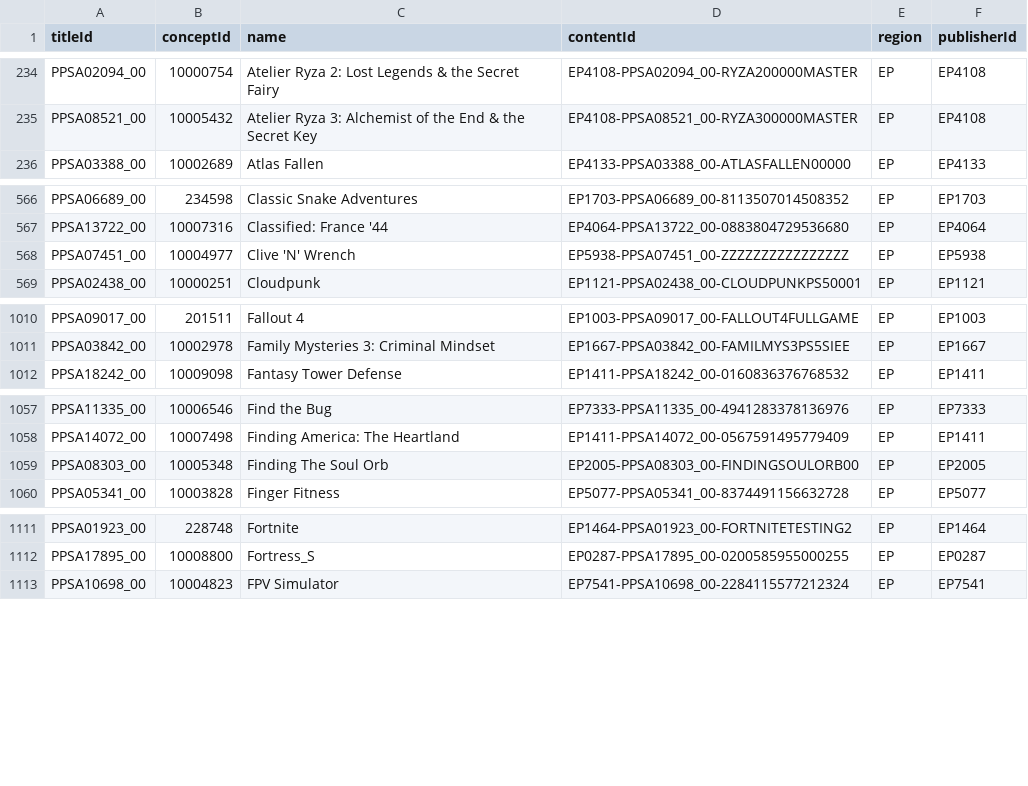
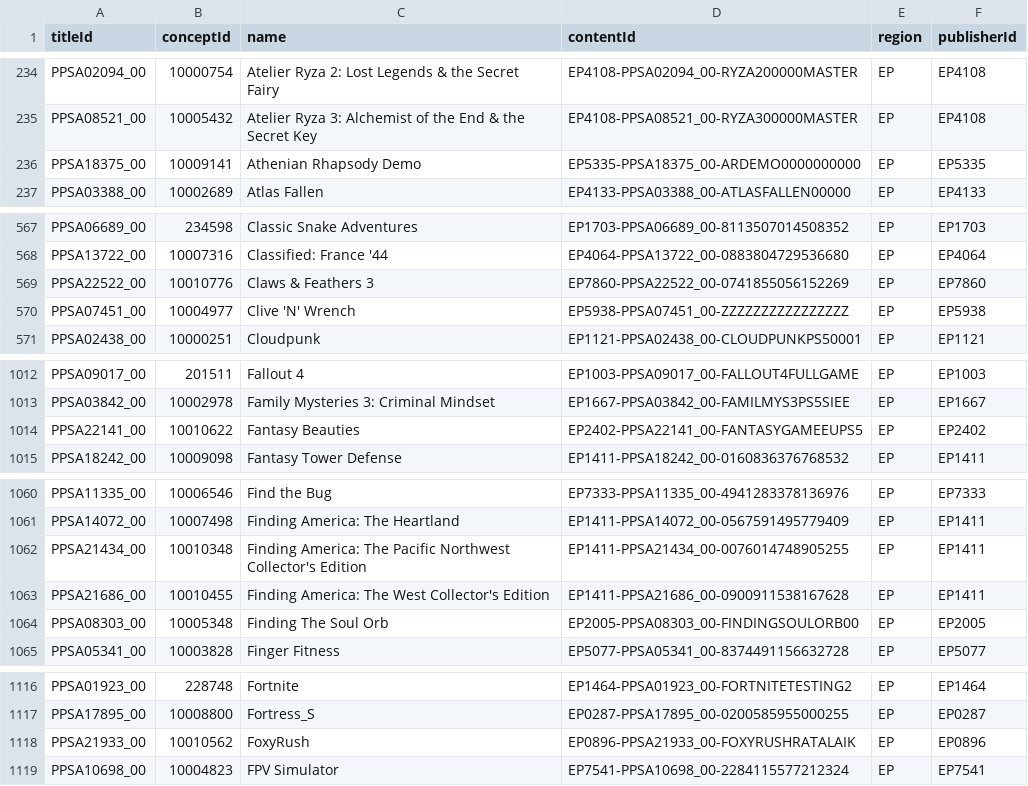
Before and after one commit to andshrew/PlayStation-Titles, a TSV file: Region/Europe/PS5_EP_Titles_by_Name.tsv, drawn as a sheet; only a part is shown, gaps mark what is left out; the diff covers the shown part only; the diff names each change by its address in the sheet, - before the commit and + after, or states it on an @@ line.

```diff
--- a/Region/Europe/PS5_EP_Titles_by_Name.tsv
+++ b/Region/Europe/PS5_EP_Titles_by_Name.tsv
+row 236: PPSA18375_00 | 10009141 | Athenian Rhapsody Demo | EP5335-PPSA18375_00-ARDEMO0000000000 | EP | EP5335
+row 569: PPSA22522_00 | 10010776 | Claws & Feathers 3 | EP7860-PPSA22522_00-0741855056152269 | EP | EP7860
+row 1014: PPSA22141_00 | 10010622 | Fantasy Beauties | EP2402-PPSA22141_00-FANTASYGAMEEUPS5 | EP | EP2402
+row 1062: PPSA21434_00 | 10010348 | Finding America: The Pacific Northwest Collector's Edition | EP1411-PPSA21434_00-0076014748905255 | EP | EP1411
+row 1063: PPSA21686_00 | 10010455 | Finding America: The West Collector's Edition | EP1411-PPSA21686_00-0900911538167628 | EP | EP1411
+row 1118: PPSA21933_00 | 10010562 | FoxyRush | EP0896-PPSA21933_00-FOXYRUSHRATALAIK | EP | EP0896
```
Also changed, not shown: 10 added rows elsewhere in this file, PS5_Titles.tsv, PS5_Titles_by_Concept.tsv, 32 other files.
